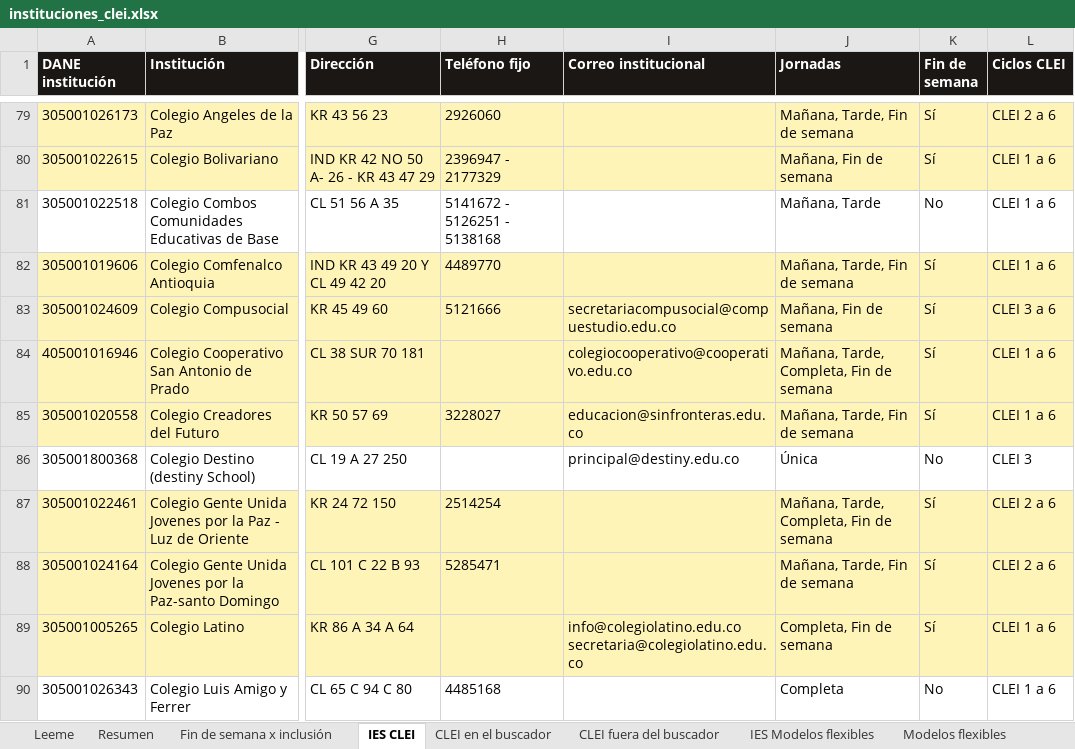
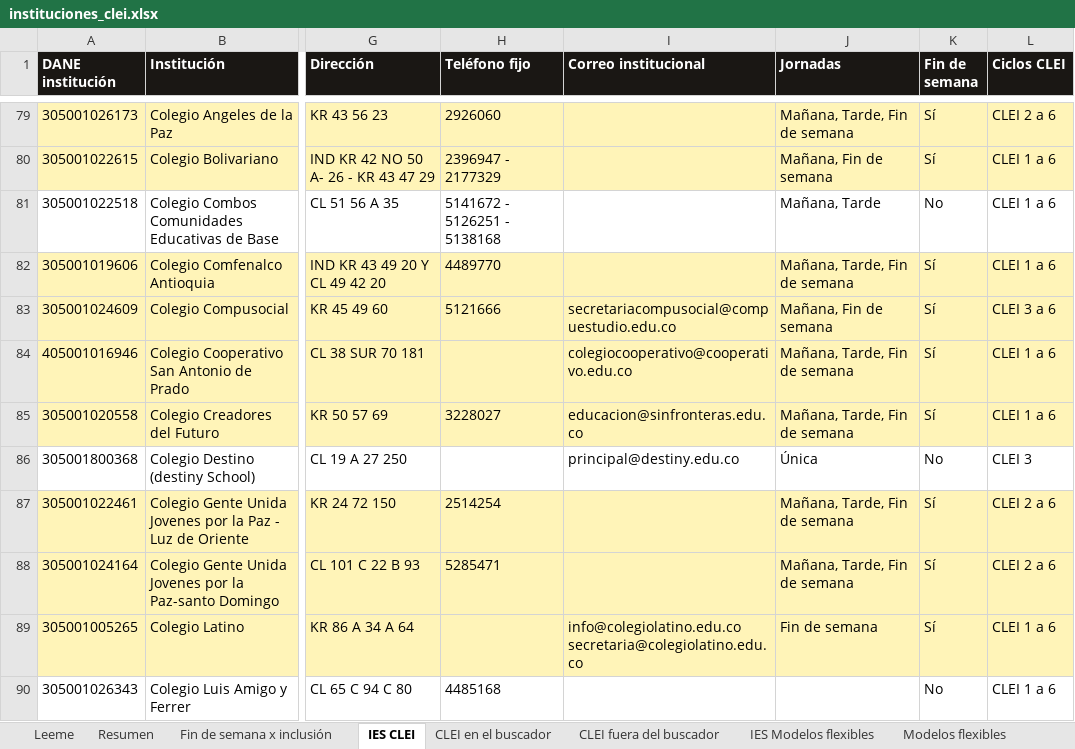
Before and after one commit to pablovanegas/buscador_ie, an Excel workbook: datos/instituciones_clei.xlsx, sheet IES CLEI, drawn as a sheet; only a part is shown, gaps mark what is left out; values as stored, in another font and other column widths than the file's, no borders; the diff covers the shown part only; the diff names each change by its address in the sheet, - before the commit and + after, or states it on an @@ line.

```diff
--- a/datos/instituciones_clei.xlsx (sheet IES CLEI)
+++ b/datos/instituciones_clei.xlsx (sheet IES CLEI)
-J84 (Jornadas): Mañana, Tarde, Completa, Fin de semana
+J84 (Jornadas): Mañana, Tarde, Fin de semana
-J87 (Jornadas): Mañana, Tarde, Completa, Fin de semana
+J87 (Jornadas): Mañana, Tarde, Fin de semana
-J89 (Jornadas): Completa, Fin de semana
+J89 (Jornadas): Fin de semana
-J90 (Jornadas): Completa
+J90 (Jornadas): (empty)
```
Also changed, not shown: 13 edited cells elsewhere in this sheet, sheet IES Modelos flexibles, sheet CLEI fuera del buscador, sheet CLEI en el buscador, datos/instituciones_no_incluidas.xlsx, datos/reporte_cruce_html_sineb.xlsx, 4 other files.
